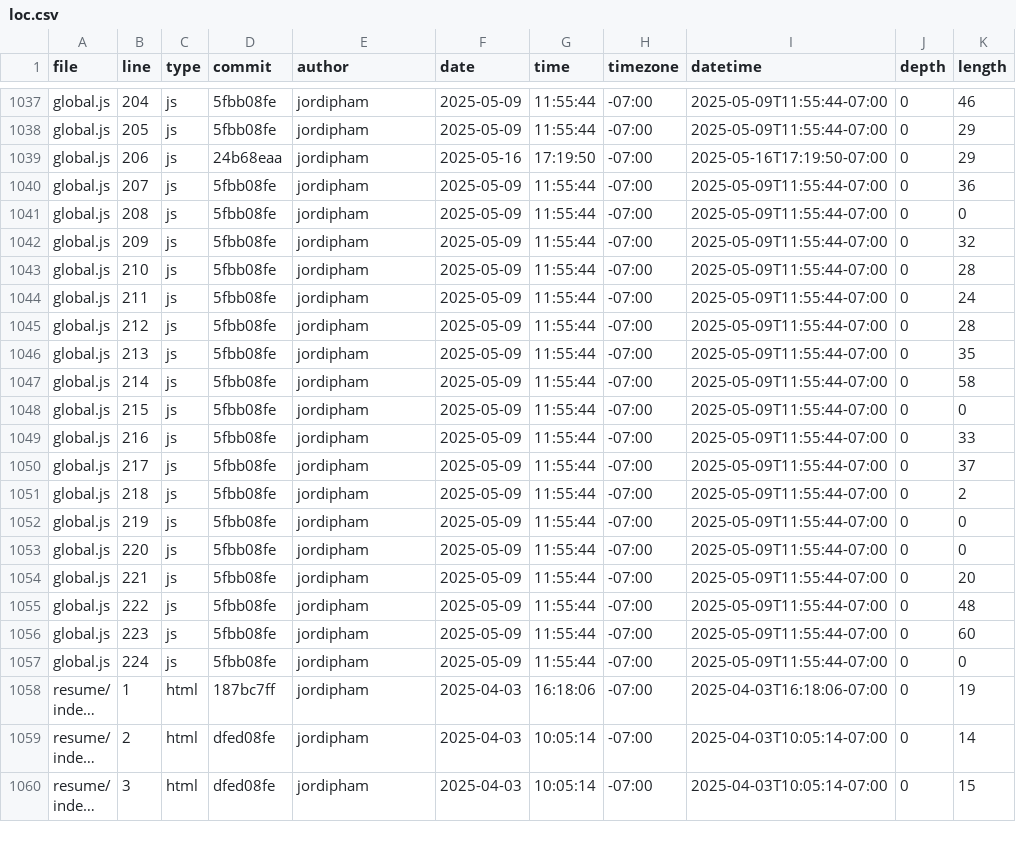
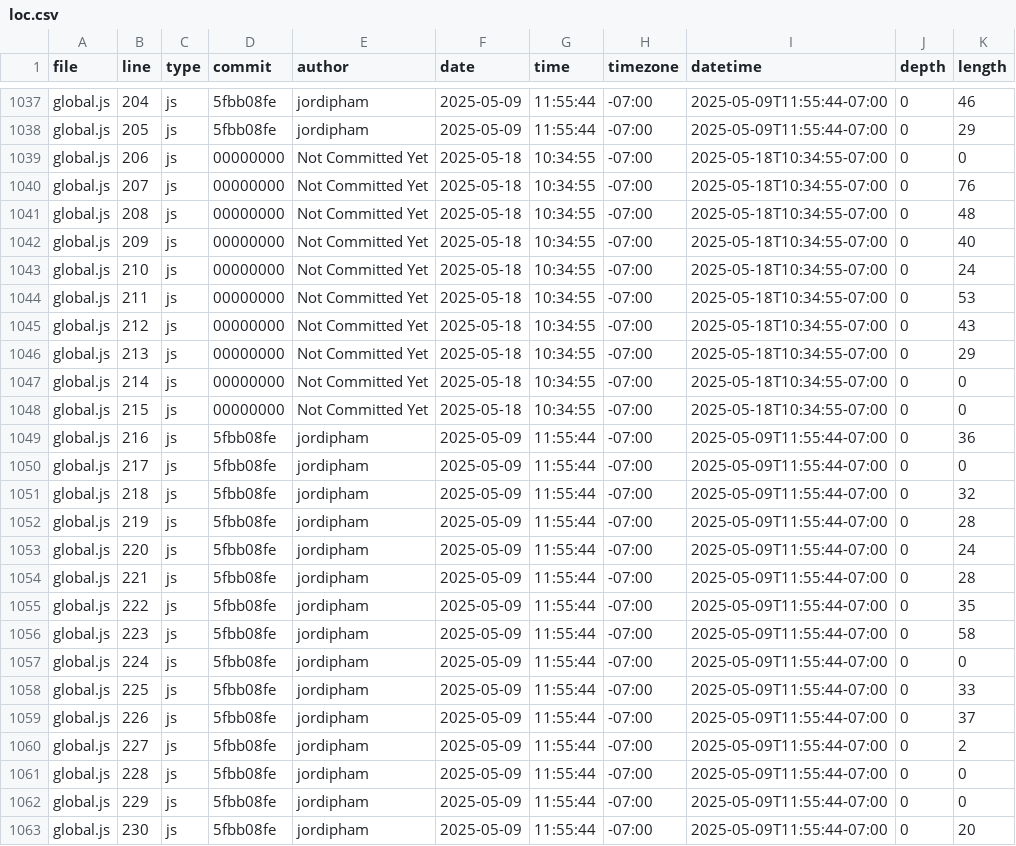
Before and after one commit to jordipham/portfolio, a CSV file: meta/loc.csv, drawn as a sheet; only a part is shown, gaps mark what is left out; the shorter side is filled out with more unchanged rows; long unchanged cells end in …; the diff covers the shown part only.

```diff
--- a/meta/loc.csv
+++ b/meta/loc.csv
@@ -1038,20 +1038,26 @@ global.js,204,js,5fbb08fe,jordipham,2025-05-09,11:55:44,-07:00,2025-05-09T11:55:
 global.js,205,js,5fbb08fe,jordipham,2025-05-09,11:55:44,-07:00,2025-05-09T11:55:44-07:00,0,29
-global.js,206,js,24b68eaa,jordipham,2025-05-16,17:19:50,-07:00,2025-05-16T17:19:50-07:00,0,29
-global.js,207,js,5fbb08fe,jordipham,2025-05-09,11:55:44,-07:00,2025-05-09T11:55:44-07:00,0,36
-global.js,208,js,5fbb08fe,jordipham,2025-05-09,11:55:44,-07:00,2025-05-09T11:55:44-07:00,0,0
-global.js,209,js,5fbb08fe,jordipham,2025-05-09,11:55:44,-07:00,2025-05-09T11:55:44-07:00,0,32
-global.js,210,js,5fbb08fe,jordipham,2025-05-09,11:55:44,-07:00,2025-05-09T11:55:44-07:00,0,28
-global.js,211,js,5fbb08fe,jordipham,2025-05-09,11:55:44,-07:00,2025-05-09T11:55:44-07:00,0,24
-global.js,212,js,5fbb08fe,jordipham,2025-05-09,11:55:44,-07:00,2025-05-09T11:55:44-07:00,0,28
-global.js,213,js,5fbb08fe,jordipham,2025-05-09,11:55:44,-07:00,2025-05-09T11:55:44-07:00,0,35
-global.js,214,js,5fbb08fe,jordipham,2025-05-09,11:55:44,-07:00,2025-05-09T11:55:44-07:00,0,58
-global.js,215,js,5fbb08fe,jordipham,2025-05-09,11:55:44,-07:00,2025-05-09T11:55:44-07:00,0,0
-global.js,216,js,5fbb08fe,jordipham,2025-05-09,11:55:44,-07:00,2025-05-09T11:55:44-07:00,0,33
-global.js,217,js,5fbb08fe,jordipham,2025-05-09,11:55:44,-07:00,2025-05-09T11:55:44-07:00,0,37
-global.js,218,js,5fbb08fe,jordipham,2025-05-09,11:55:44,-07:00,2025-05-09T11:55:44-07:00,0,2
-global.js,219,js,5fbb08fe,jordipham,2025-05-09,11:55:44,-07:00,2025-05-09T11:55:44-07:00,0,0
-global.js,220,js,5fbb08fe,jordipham,2025-05-09,11:55:44,-07:00,2025-05-09T11:55:44-07:00,0,0
-global.js,221,js,5fbb08fe,jordipham,2025-05-09,11:55:44,-07:00,2025-05-09T11:55:44-07:00,0,20
-global.js,222,js,5fbb08fe,jordipham,2025-05-09,11:55:44,-07:00,2025-05-09T11:55:44-07:00,0,48
-global.js,223,js,5fbb08fe,jordipham,2025-05-09,11:55:44,-07:00,2025-05-09T11:55:44-07:00,0,60
+global.js,206,js,00000000,Not Committed Yet,2025-05-18,10:34:55,-07:00,2025-05-18T10:34:55-07:00,0,0
+global.js,207,js,00000000,Not Committed Yet,2025-05-18,10:34:55,-07:00,2025-05-18T10:34:55-07:00,0,76
+global.js,208,js,00000000,Not Committed Yet,2025-05-18,10:34:55,-07:00,2025-05-18T10:34:55-07:00,0,48
+global.js,209,js,00000000,Not Committed Yet,2025-05-18,10:34:55,-07:00,2025-05-18T10:34:55-07:00,0,40
+global.js,210,js,00000000,Not Committed Yet,2025-05-18,10:34:55,-07:00,2025-05-18T10:34:55-07:00,0,24
+global.js,211,js,00000000,Not Committed Yet,2025-05-18,10:34:55,-07:00,2025-05-18T10:34:55-07:00,0,53
+global.js,212,js,00000000,Not Committed Yet,2025-05-18,10:34:55,-07:00,2025-05-18T10:34:55-07:00,0,43
+global.js,213,js,00000000,Not Committed Yet,2025-05-18,10:34:55,-07:00,2025-05-18T10:34:55-07:00,0,29
+global.js,214,js,00000000,Not Committed Yet,2025-05-18,10:34:55,-07:00,2025-05-18T10:34:55-07:00,0,0
+global.js,215,js,00000000,Not Committed Yet,2025-05-18,10:34:55,-07:00,2025-05-18T10:34:55-07:00,0,0
+global.js,216,js,5fbb08fe,jordipham,2025-05-09,11:55:44,-07:00,2025-05-09T11:55:44-07:00,0,36
+global.js,217,js,5fbb08fe,jordipham,2025-05-09,11:55:44,-07:00,2025-05-09T11:55:44-07:00,0,0
+global.js,218,js,5fbb08fe,jordipham,2025-05-09,11:55:44,-07:00,2025-05-09T11:55:44-07:00,0,32
+global.js,219,js,5fbb08fe,jordipham,2025-05-09,11:55:44,-07:00,2025-05-09T11:55:44-07:00,0,28
+global.js,220,js,5fbb08fe,jordipham,2025-05-09,11:55:44,-07:00,2025-05-09T11:55:44-07:00,0,24
+global.js,221,js,5fbb08fe,jordipham,2025-05-09,11:55:44,-07:00,2025-05-09T11:55:44-07:00,0,28
+global.js,222,js,5fbb08fe,jordipham,2025-05-09,11:55:44,-07:00,2025-05-09T11:55:44-07:00,0,35
+global.js,223,js,5fbb08fe,jordipham,2025-05-09,11:55:44,-07:00,2025-05-09T11:55:44-07:00,0,58
 global.js,224,js,5fbb08fe,jordipham,2025-05-09,11:55:44,-07:00,2025-05-09T11:55:44-07:00,0,0
+global.js,225,js,5fbb08fe,jordipham,2025-05-09,11:55:44,-07:00,2025-05-09T11:55:44-07:00,0,33
+global.js,226,js,5fbb08fe,jordipham,2025-05-09,11:55:44,-07:00,2025-05-09T11:55:44-07:00,0,37
+global.js,227,js,5fbb08fe,jordipham,2025-05-09,11:55:44,-07:00,2025-05-09T11:55:44-07:00,0,2
+global.js,228,js,5fbb08fe,jordipham,2025-05-09,11:55:44,-07:00,2025-05-09T11:55:44-07:00,0,0
+global.js,229,js,5fbb08fe,jordipham,2025-05-09,11:55:44,-07:00,2025-05-09T11:55:44-07:00,0,0
+global.js,230,js,5fbb08fe,jordipham,2025-05-09,11:55:44,-07:00,2025-05-09T11:55:44-07:00,0,20
```
Also changed, not shown: 3 added rows and 24 edited cells elsewhere in this file, 2 other files.
